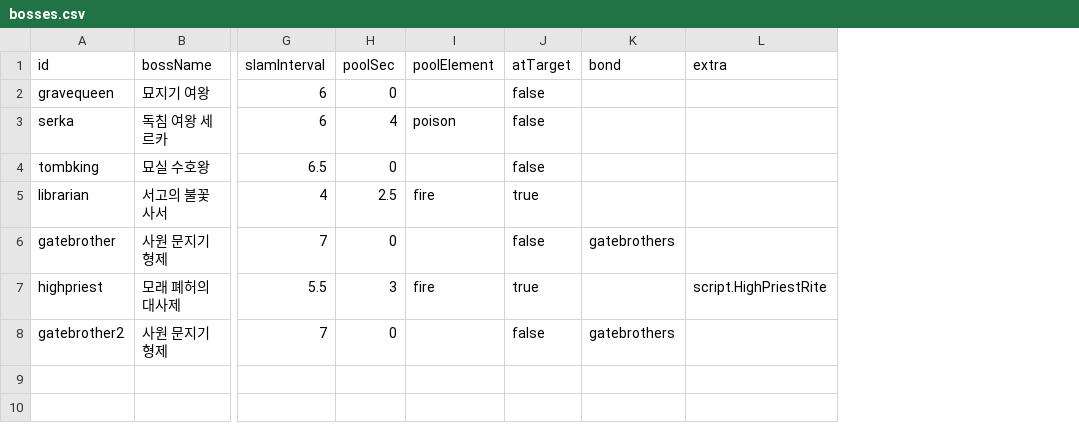
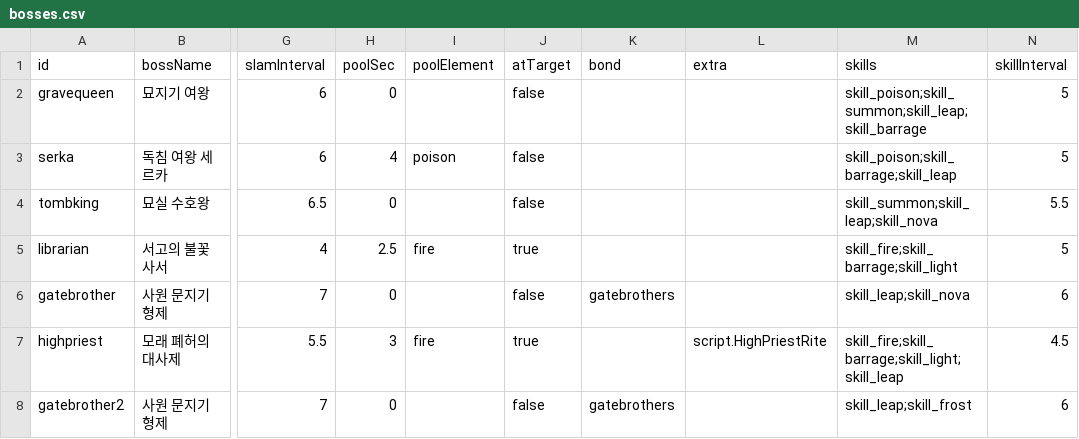
Before and after one commit to mogoshop/catch-and-keep, a CSV file: data/bosses.csv, drawn as a sheet; only a part is shown, gaps mark what is left out; the diff names each change by its address in the sheet, - before the commit and + after, or states it on an @@ line.

```diff
--- a/data/bosses.csv
+++ b/data/bosses.csv
+column M (skills), rows 2-8: skill_poison;skill_summon;skill_leap;skill_barrage | skill_poison;skill_barrage;skill_leap | skill_summon;skill_leap;skill_nova | skill_fire;skill_barrage;skill_light | skill_leap;skill_nova | skill_fire;skill_barrage;skill_light;skill_leap | skill_leap;skill_frost
+column N (skillInterval), rows 2-8: 5 | 5 | 5.5 | 5 | 6 | 4.5 | 6
```
Also changed, not shown: data/variants.csv, 11 other files.
